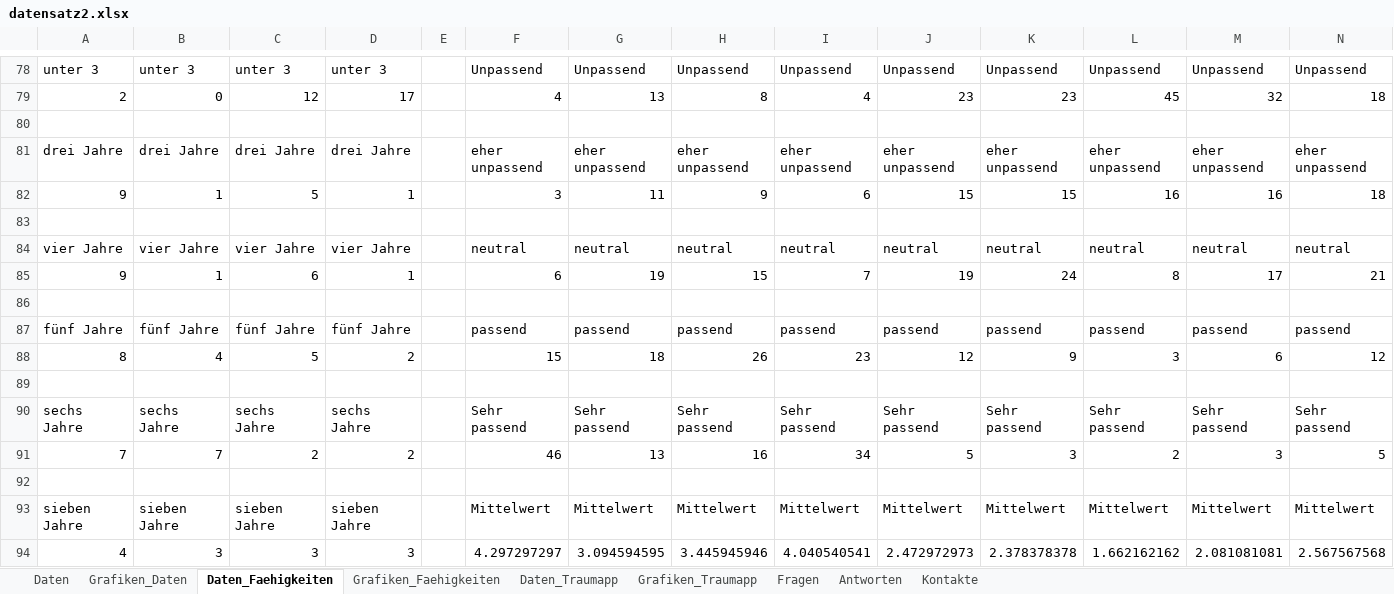
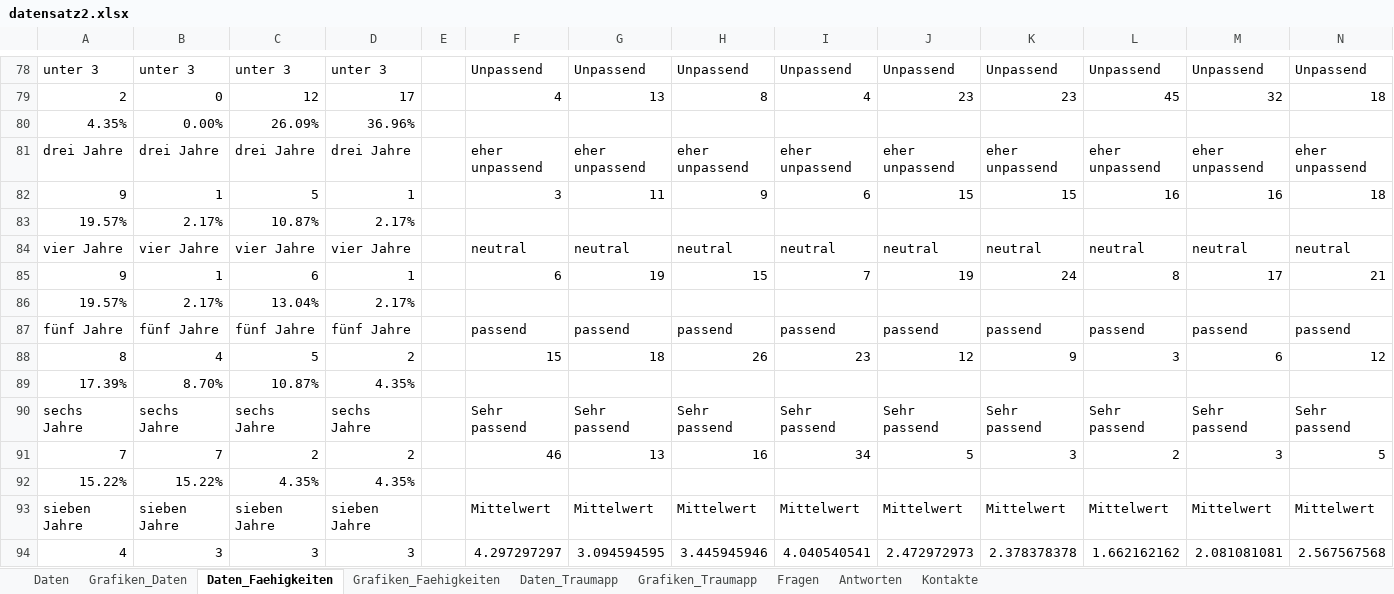
Before and after one commit to cgolla/waldemar, an Excel workbook: ausarbeitung/datensatz2.xlsx, sheet Daten_Faehigkeiten, drawn as a sheet; only a part is shown, gaps mark what is left out; values as stored, in another font and other column widths than the file's, no borders; rows hold the shown columns only; the diff covers the shown part only; the diff names each change by its address in the sheet, - before the commit and + after, or states it on an @@ line.

```diff
--- a/ausarbeitung/datensatz2.xlsx (sheet Daten_Faehigkeiten)
+++ b/ausarbeitung/datensatz2.xlsx (sheet Daten_Faehigkeiten)
-row 80: (empty)
+row 80: 4.35% | 0.00% | 26.09% | 36.96%
-row 83: (empty)
+row 83: 19.57% | 2.17% | 10.87% | 2.17%
-row 86: (empty)
+row 86: 19.57% | 2.17% | 13.04% | 2.17%
-row 89: (empty)
+row 89: 17.39% | 8.70% | 10.87% | 4.35%
-row 92: (empty)
+row 92: 15.22% | 15.22% | 4.35% | 4.35%
```
Also changed, not shown: 1 added row and 38 edited cells elsewhere in this sheet, charts or pictures, ausarbeitung/datensatz1.xlsx.
